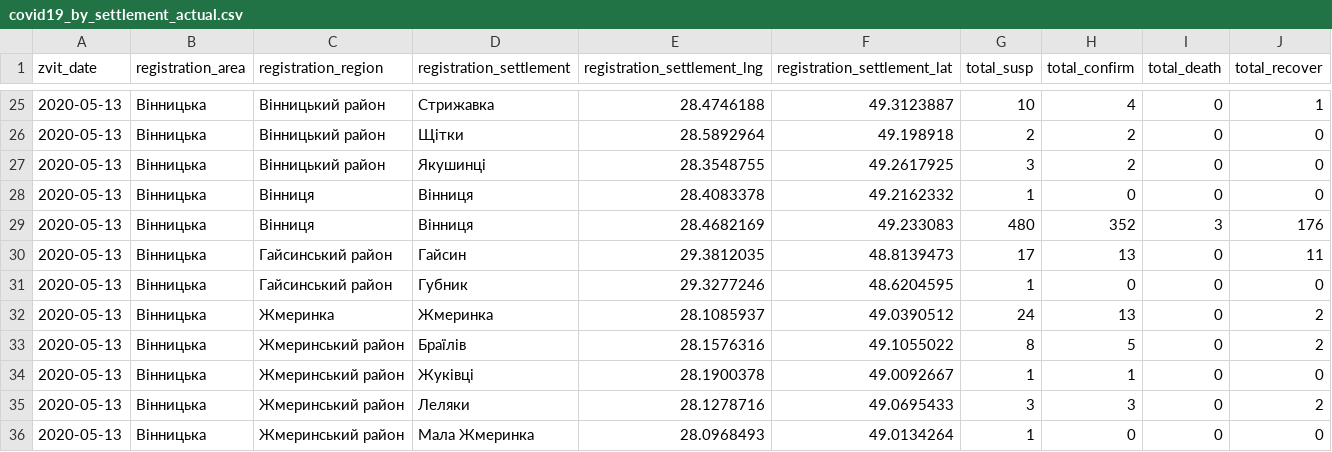
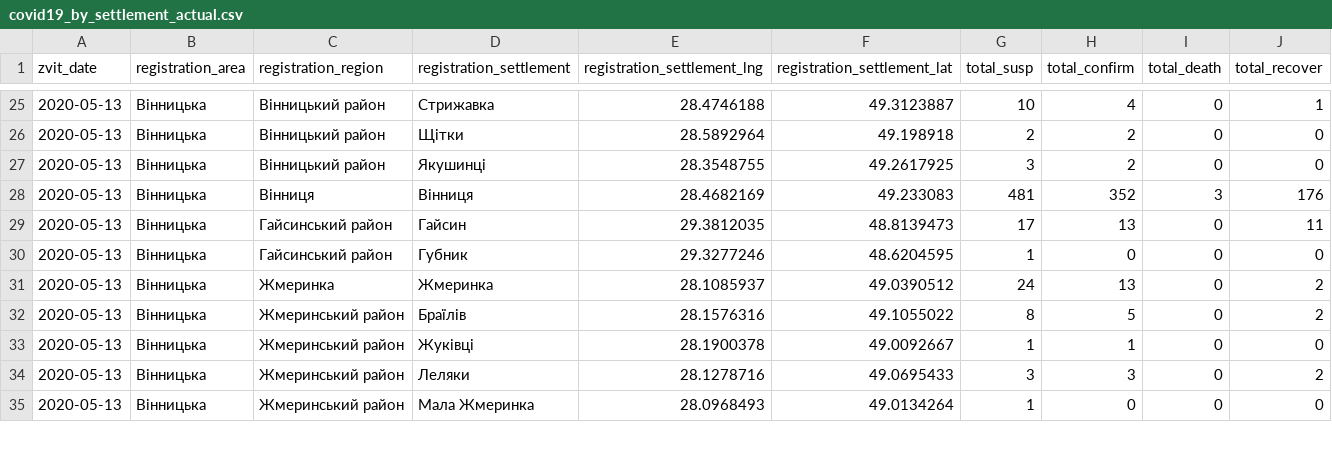
Before and after one commit to VasiaPiven/covid19_ua, a CSV file: covid19_by_settlement_actual.csv, drawn as a sheet; only a part is shown, gaps mark what is left out.

Commit message:
Update covid19_by_settlement_actual.csv

```diff
--- a/covid19_by_settlement_actual.csv
+++ b/covid19_by_settlement_actual.csv
@@ -27,4 +27,3 @@ zvit_date,registration_area,registration_region,registration_settlement,registra
 2020-05-13,Вінницька,Вінницький район,Якушинці,28.3548755,49.2617925,3,2,0,0
-2020-05-13,Вінницька,Вінниця,Вінниця,28.4083378,49.2162332,1,0,0,0
-2020-05-13,Вінницька,Вінниця,Вінниця,28.4682169,49.233083,480,352,3,176
+2020-05-13,Вінницька,Вінниця,Вінниця,28.4682169,49.233083,481,352,3,176
 2020-05-13,Вінницька,Гайсинський район,Гайсин,29.3812035,48.8139473,17,13,0,11
```
